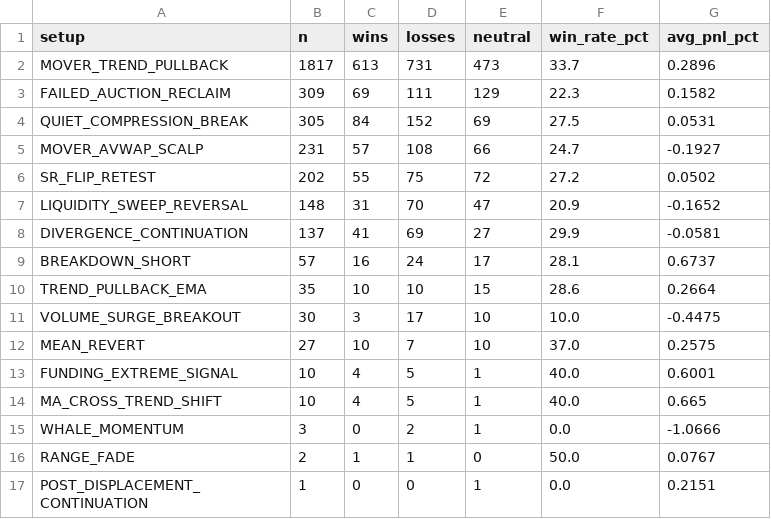
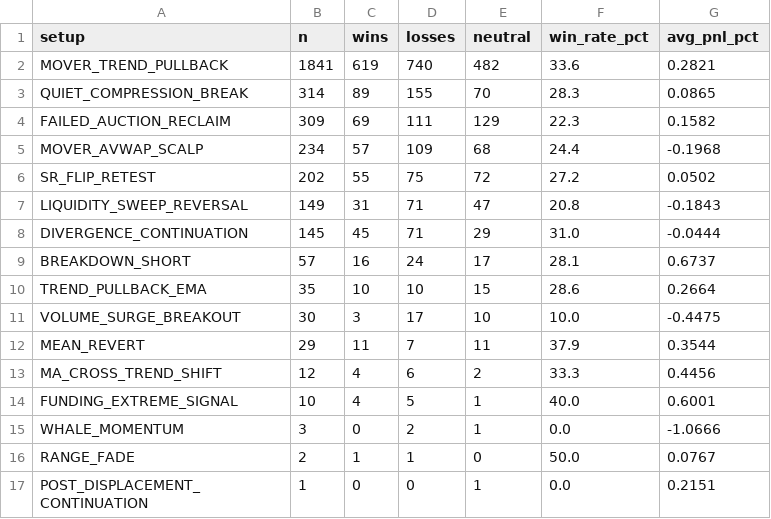
Before and after one commit to mkmk749278/360-v2, a CSV file: monitor/report/analysis/performance_setup.csv, drawn as a sheet.

```diff
--- a/monitor/report/analysis/performance_setup.csv
+++ b/monitor/report/analysis/performance_setup.csv
@@ -1,9 +1,9 @@
 setup,n,wins,losses,neutral,win_rate_pct,avg_pnl_pct
-MOVER_TREND_PULLBACK,1817,613,731,473,33.7,0.2896
+MOVER_TREND_PULLBACK,1841,619,740,482,33.6,0.2821
+QUIET_COMPRESSION_BREAK,314,89,155,70,28.3,0.0865
 FAILED_AUCTION_RECLAIM,309,69,111,129,22.3,0.1582
-QUIET_COMPRESSION_BREAK,305,84,152,69,27.5,0.0531
-MOVER_AVWAP_SCALP,231,57,108,66,24.7,-0.1927
+MOVER_AVWAP_SCALP,234,57,109,68,24.4,-0.1968
 SR_FLIP_RETEST,202,55,75,72,27.2,0.0502
-LIQUIDITY_SWEEP_REVERSAL,148,31,70,47,20.9,-0.1652
-DIVERGENCE_CONTINUATION,137,41,69,27,29.9,-0.0581
+LIQUIDITY_SWEEP_REVERSAL,149,31,71,47,20.8,-0.1843
+DIVERGENCE_CONTINUATION,145,45,71,29,31.0,-0.0444
 BREAKDOWN_SHORT,57,16,24,17,28.1,0.6737
@@ -11,5 +11,5 @@ TREND_PULLBACK_EMA,35,10,10,15,28.6,0.2664
 VOLUME_SURGE_BREAKOUT,30,3,17,10,10.0,-0.4475
-MEAN_REVERT,27,10,7,10,37.0,0.2575
+MEAN_REVERT,29,11,7,11,37.9,0.3544
+MA_CROSS_TREND_SHIFT,12,4,6,2,33.3,0.4456
 FUNDING_EXTREME_SIGNAL,10,4,5,1,40.0,0.6001
-MA_CROSS_TREND_SHIFT,10,4,5,1,40.0,0.665
 WHALE_MOMENTUM,3,0,2,1,0.0,-1.0666
```
Also changed, not shown: 11 other files.
